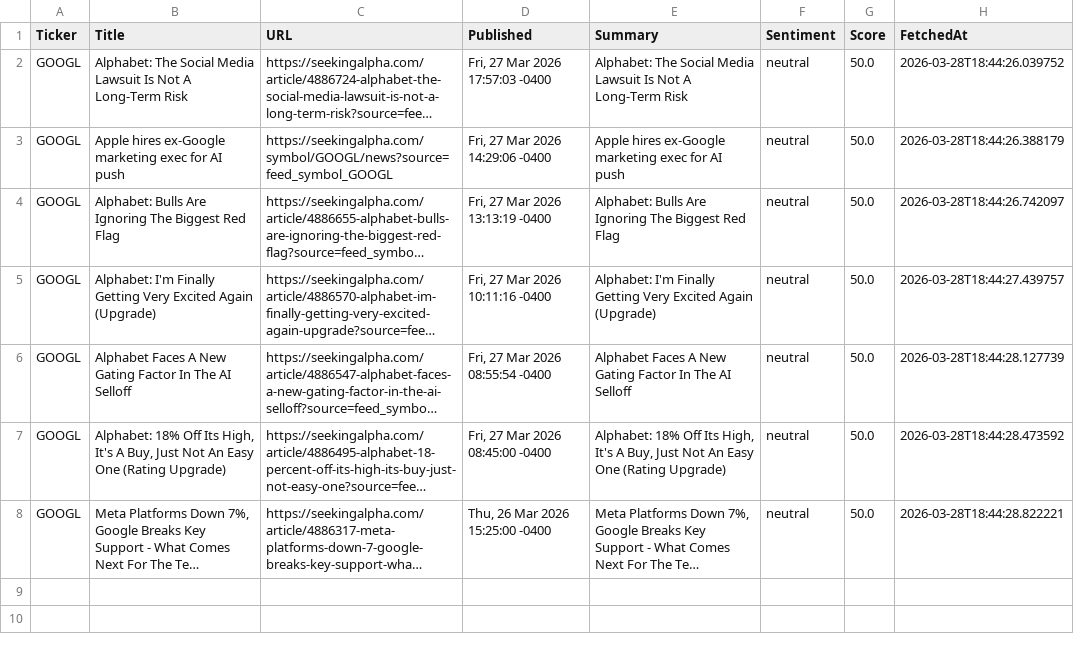
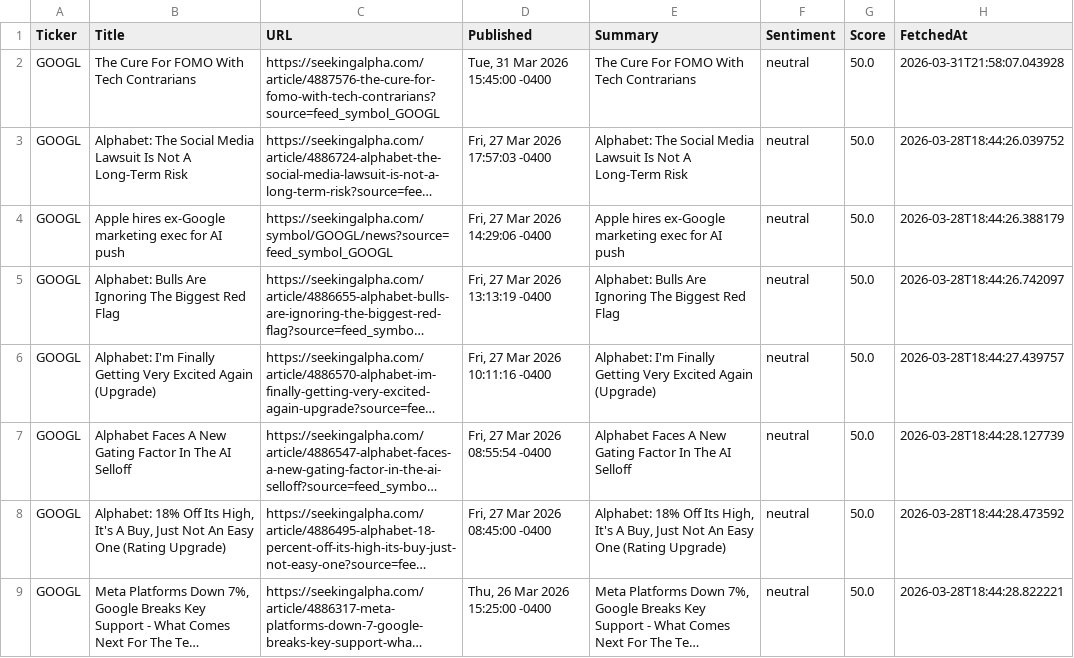
Before and after one commit to timursk99-ai/news-pipeline, a CSV file: news_GOOGL.csv, drawn as a sheet; long unchanged cells end in …; the diff names each change by its address in the sheet, - before the commit and + after, or states it on an @@ line.

Commit message:
update news CSVs

```diff
--- a/news_GOOGL.csv
+++ b/news_GOOGL.csv
+row 2: GOOGL | The Cure For FOMO With Tech Contrarians | https://seekingalpha.com/article/4887576-the-cure-for-fomo-with-tech-contrarians?source=feed_symbol_GOOGL | Tue, 31 Mar 2026 15:45:00 -0400 | The Cure For FOMO With Tech Contrarians | neutral | 50.0 | 2026-03-31T21:58:07.043928
```
